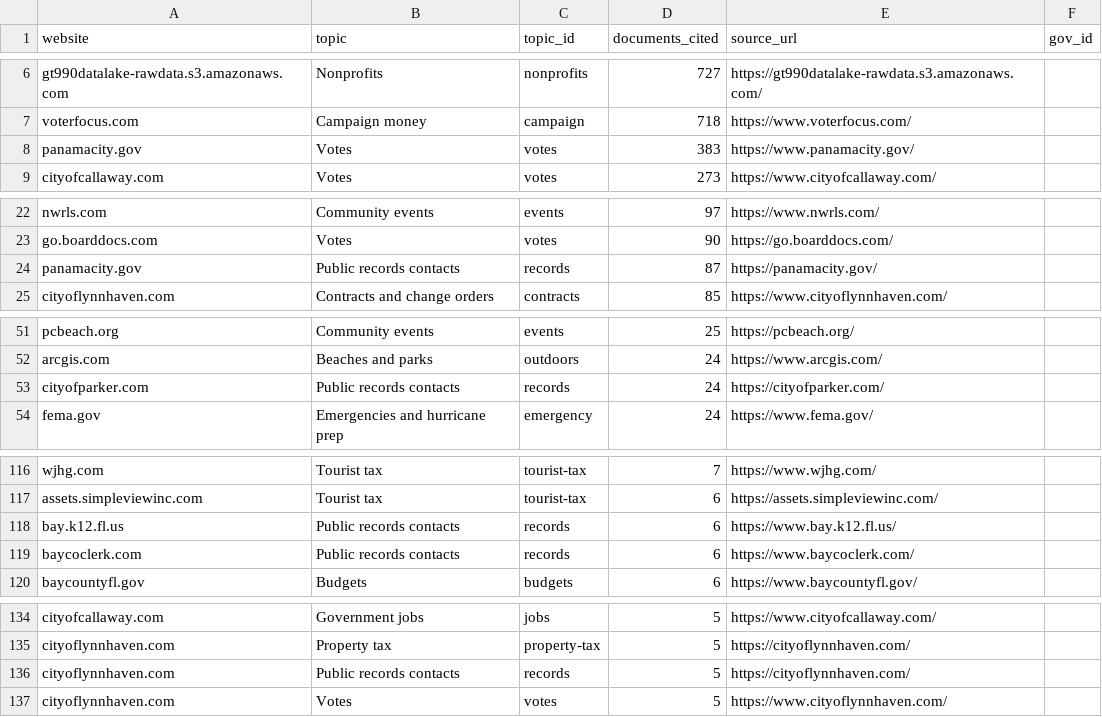
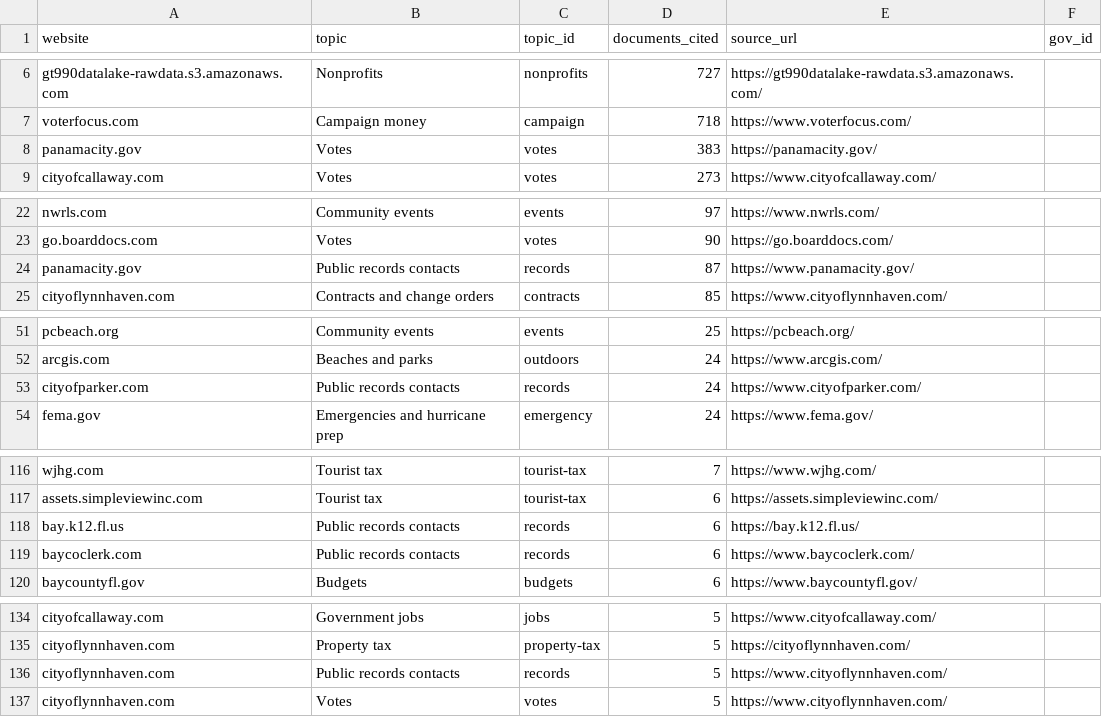
Before and after one commit to flux-labs-net/baycounty-me, a CSV file: site/public/downloads/data-source-sites.csv, drawn as a sheet; only a part is shown, gaps mark what is left out; the diff covers the shown part only.

```diff
--- a/site/public/downloads/data-source-sites.csv
+++ b/site/public/downloads/data-source-sites.csv
@@ -7,3 +7,3 @@ gt990datalake-rawdata.s3.amazonaws.com,Nonprofits,nonprofits,727,https://gt990da
 voterfocus.com,Campaign money,campaign,718,https://www.voterfocus.com/,
-panamacity.gov,Votes,votes,383,https://www.panamacity.gov/,
+panamacity.gov,Votes,votes,383,https://panamacity.gov/,
 cityofcallaway.com,Votes,votes,273,https://www.cityofcallaway.com/,
@@ -23,3 +23,3 @@ nwrls.com,Community events,events,97,https://www.nwrls.com/,
 go.boarddocs.com,Votes,votes,90,https://go.boarddocs.com/,
-panamacity.gov,Public records contacts,records,87,https://panamacity.gov/,
+panamacity.gov,Public records contacts,records,87,https://www.panamacity.gov/,
 cityoflynnhaven.com,Contracts and change orders,contracts,85,https://www.cityoflynnhaven.com/,
@@ -52,3 +52,3 @@ pcbeach.org,Community events,events,25,https://pcbeach.org/,
 arcgis.com,Beaches and parks,outdoors,24,https://www.arcgis.com/,
-cityofparker.com,Public records contacts,records,24,https://cityofparker.com/,
+cityofparker.com,Public records contacts,records,24,https://www.cityofparker.com/,
 fema.gov,Emergencies and hurricane prep,emergency,24,https://www.fema.gov/,
@@ -117,3 +117,3 @@ wjhg.com,Tourist tax,tourist-tax,7,https://www.wjhg.com/,
 assets.simpleviewinc.com,Tourist tax,tourist-tax,6,https://assets.simpleviewinc.com/,
-bay.k12.fl.us,Public records contacts,records,6,https://www.bay.k12.fl.us/,
+bay.k12.fl.us,Public records contacts,records,6,https://bay.k12.fl.us/,
 baycoclerk.com,Public records contacts,records,6,https://www.baycoclerk.com/,
@@ -135,3 +135,3 @@ cityofcallaway.com,Government jobs,jobs,5,https://www.cityofcallaway.com/,
 cityoflynnhaven.com,Property tax,property-tax,5,https://cityoflynnhaven.com/,
-cityoflynnhaven.com,Public records contacts,records,5,https://cityoflynnhaven.com/,
+cityoflynnhaven.com,Public records contacts,records,5,https://www.cityoflynnhaven.com/,
 cityoflynnhaven.com,Votes,votes,5,https://www.cityoflynnhaven.com/,
```
Also changed, not shown: 1 edited cell elsewhere in this file, site/public/downloads/emergency-notices.csv, 49 other files.
